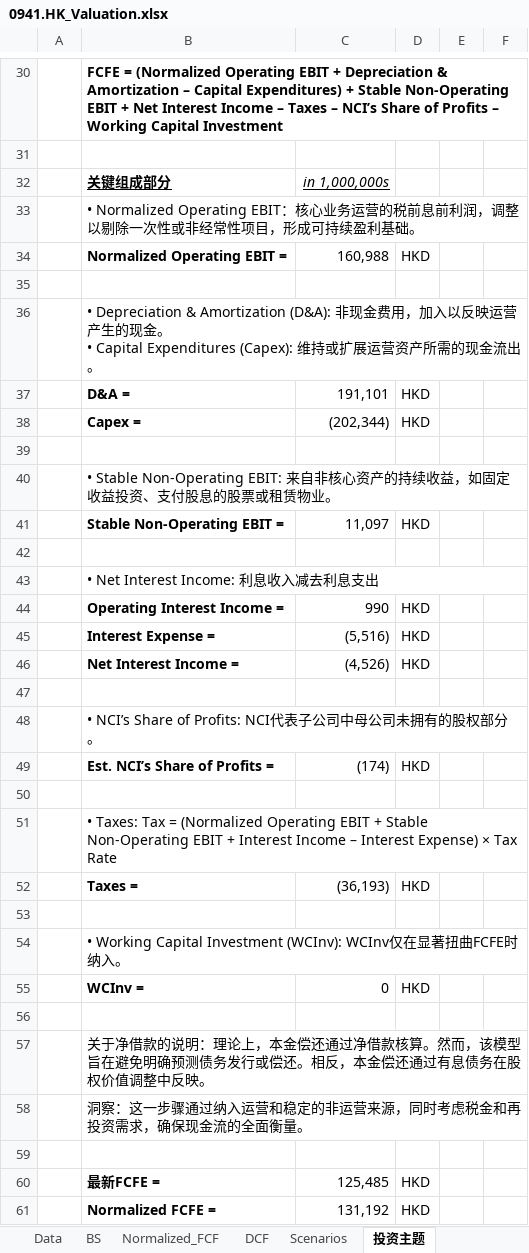
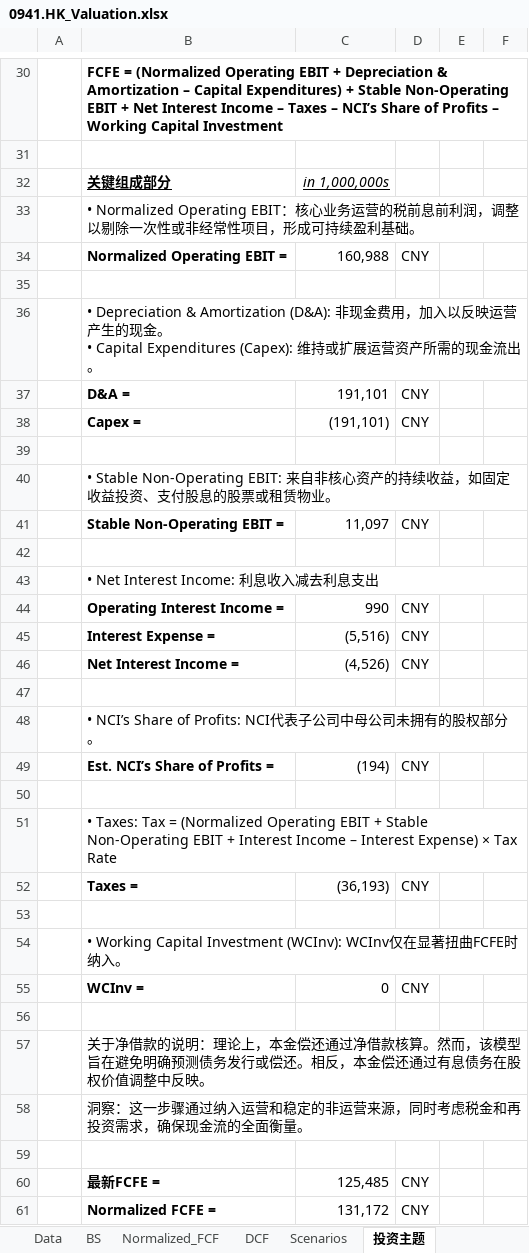
Before and after one commit to JerryChenz/Invest_Proc_1, an Excel workbook: financial_models/opportunities/0941.HK_Valuation.xlsx, sheet 投资主题, drawn as a sheet; only a part is shown, gaps mark what is left out; values as stored, in another font and other column widths than the file's, no borders; the diff covers the shown part only; the diff names each change by its address in the sheet, - before the commit and + after, or states it on an @@ line.

```diff
--- a/financial_models/opportunities/0941.HK_Valuation.xlsx (sheet 投资主题)
+++ b/financial_models/opportunities/0941.HK_Valuation.xlsx (sheet 投资主题)
-D34: HKD
+D34: CNY
-D37:D38: HKD
+D37:D38: CNY
-C38: (202,344)
+C38: (191,101)
-D41: HKD
+D41: CNY
-D44:D46: HKD
+D44:D46: CNY
-C49: (174)
+C49: (194)
-D49: HKD
+D49: CNY
-D52: HKD
+D52: CNY
-D55: HKD
+D55: CNY
-D60:D61: HKD
+D60:D61: CNY
-C61: 131,192
+C61: 131,172
```
Also changed, not shown: 38 edited cells elsewhere in this sheet, sheet DCF, sheet Normalized_FCF, sheet Data, sheet Thesis, sheet Scenarios, sheet BS.
